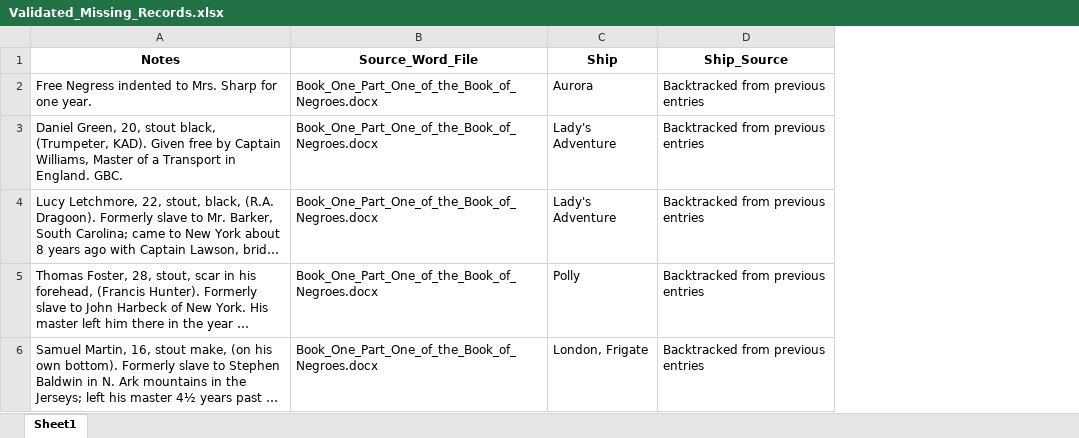
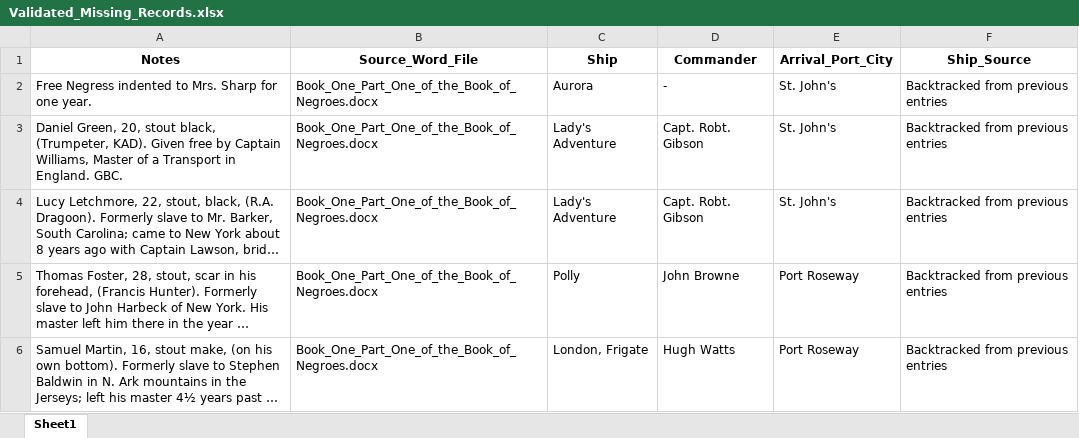
Before and after one commit to osamahabib5/scrape_book_of_negroes, an Excel workbook: Validated_Missing_Records.xlsx, sheet Sheet1, drawn as a sheet; only a part is shown; long unchanged cells end in …; values as stored, in another font and other column widths than the file's, no borders; the diff covers the shown part only; the diff names each change by its address in the sheet, - before the commit and + after, or states it on an @@ line.

```diff
--- a/Validated_Missing_Records.xlsx (sheet Sheet1)
+++ b/Validated_Missing_Records.xlsx (sheet Sheet1)
+column D (Commander), rows 2-6: - | Capt. Robt. Gibson | Capt. Robt. Gibson | John Browne | Hugh Watts
+column E (Arrival_Port_City), rows 2-6: St. John's | St. John's | St. John's | Port Roseway | Port Roseway
```
Also changed, not shown: 1 added row, 17 removed rows and 6 edited cells elsewhere in this sheet, Black_Loyalist_Directory_Consolidated.xlsx, 5 other files.
